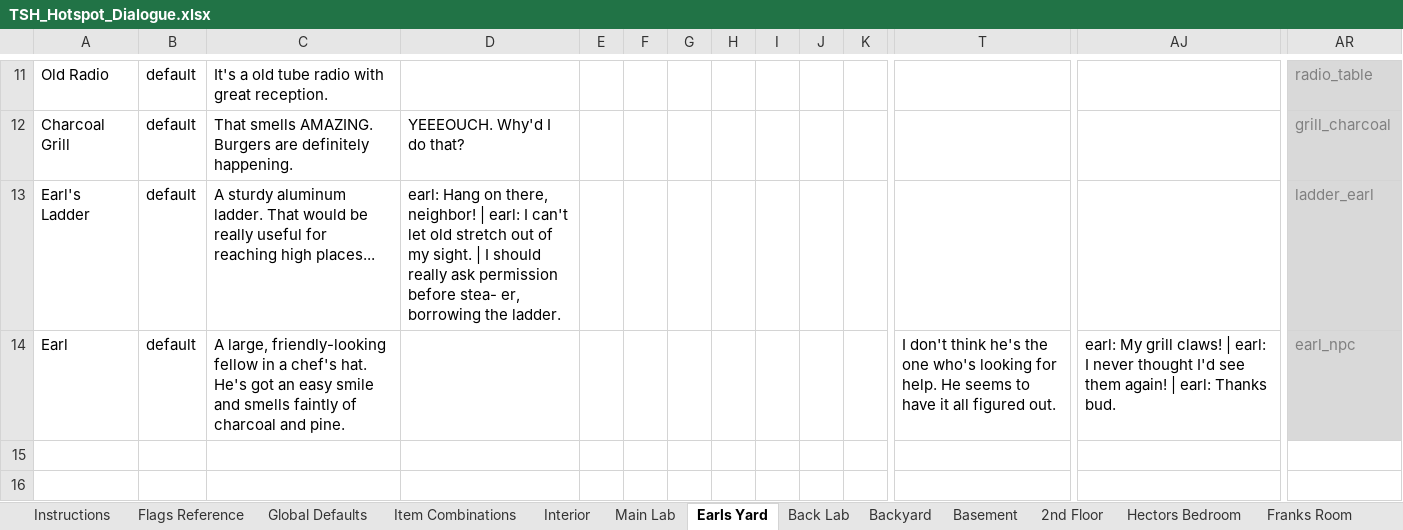
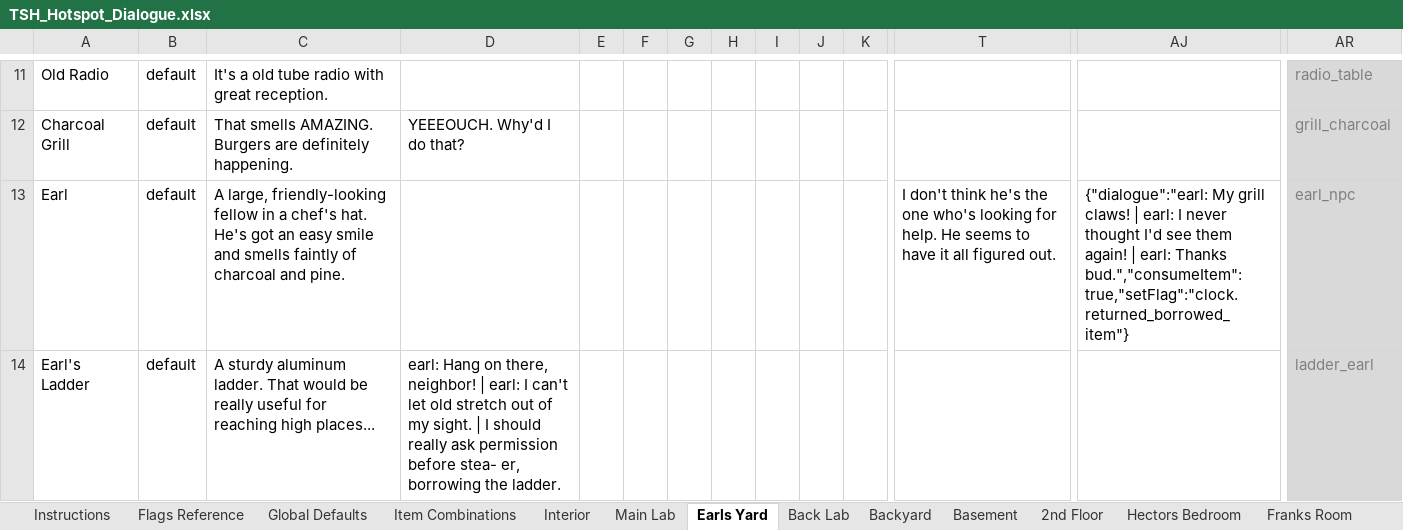
Before and after one commit to pond-scumm/The-Sandwich-Horror, an Excel workbook: TSH_Hotspot_Dialogue.xlsx, sheet Earls Yard, drawn as a sheet; only a part is shown, gaps mark what is left out; values as stored, in another font and other column widths than the file's, no borders; charts and pictures not drawn; removed rows and columns are numbered as before the commit, all else as after; rows hold the shown columns only; the diff names each change by its address in the sheet, - before the commit and + after, or states it on an @@ line.

```diff
--- a/TSH_Hotspot_Dialogue.xlsx (sheet Earls Yard)
+++ b/TSH_Hotspot_Dialogue.xlsx (sheet Earls Yard)
+row 13: Earl | default | A large, friendly-looking fellow in a chef's hat. He's got an easy smile and smells faintly of charcoal and pine. |  |  |  |  |  |  |  |  | I don't think he's the one who's looking for help. He seems to have it all figured out. | {"dialogue":"earl: My grill claws! | earl: I never thought I'd see them again! | earl: Thanks bud.","consumeItem":true,"setFlag":"clock.returned_borrowed_item"} | earl_npc
-row 14: Earl | default | A large, friendly-looking fellow in a chef's hat. He's got an easy smile and smells faintly of charcoal and pine. |  |  |  |  |  |  |  |  | I don't think he's the one who's looking for help. He seems to have it all figured out. | earl: My grill claws! | earl: I never thought I'd see them again! | earl: Thanks bud. | earl_npc
```
Also changed, not shown: sheet Global Defaults, charts or pictures, 1 other file.
